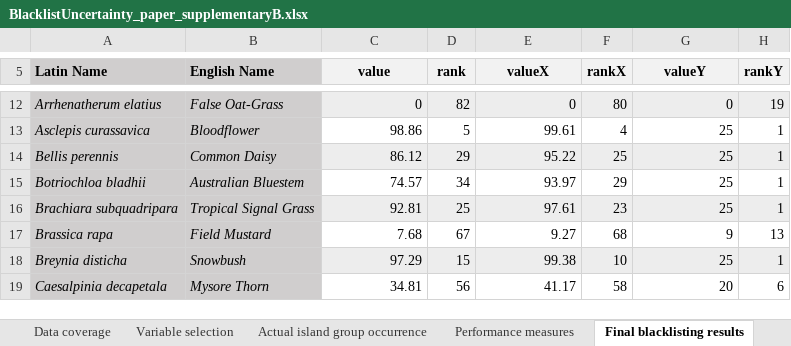
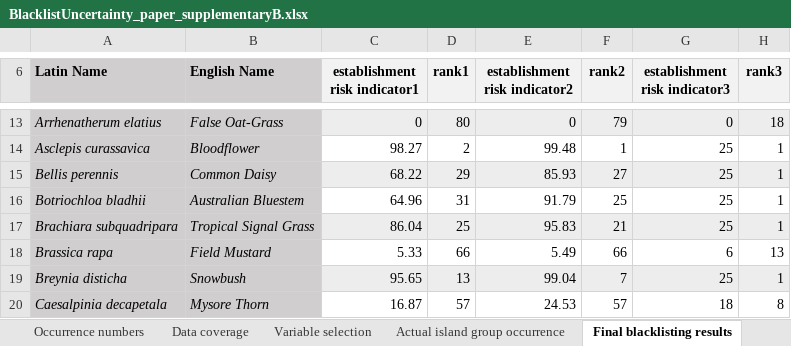
Before and after one commit to UP-macroecology/Holle_PacificPlantInvaders_BlacklistUncertainty_2023, an Excel workbook: supplementary_material/BlacklistUncertainty_paper_supplementaryB.xlsx, sheet Final blacklisting results, drawn as a sheet; only a part is shown, gaps mark what is left out; values as stored, in another font and other column widths than the file's, no borders; table styles not drawn; addresses are those after the commit; the diff covers the shown part only; the diff names each change by its address in the sheet, - before the commit and + after, or states it on an @@ line.

```diff
--- a/supplementary_material/BlacklistUncertainty_paper_supplementaryB.xlsx (sheet Final blacklisting results)
+++ b/supplementary_material/BlacklistUncertainty_paper_supplementaryB.xlsx (sheet Final blacklisting results)
-sheet tab: Performance measures
-C6: value
+C6: establishment risk indicator1
-D6: rank
+D6: rank1
-E6: valueX
+E6: establishment risk indicator2
-F6: rankX
+F6: rank2
-G6: valueY
+G6: establishment risk indicator3
-H6: rankY
+H6: rank3
-D13 (rank1): 82
+D13 (rank1): 80
-F13 (rank2): 80
+F13 (rank2): 79
-H13 (rank3): 19
+H13 (rank3): 18
-C14 (establishment risk indicator1): 98.86
+C14 (establishment risk indicator1): 98.27
-D14 (rank1): 5
+D14 (rank1): 2
-E14 (establishment risk indicator2): 99.61
+E14 (establishment risk indicator2): 99.48
-F14 (rank2): 4
+F14 (rank2): 1
-C15 (establishment risk indicator1): 86.12
+C15 (establishment risk indicator1): 68.22
-E15 (establishment risk indicator2): 95.22
+E15 (establishment risk indicator2): 85.93
-F15 (rank2): 25
+F15 (rank2): 27
-C16 (establishment risk indicator1): 74.57
+C16 (establishment risk indicator1): 64.96
-D16 (rank1): 34
+D16 (rank1): 31
-E16 (establishment risk indicator2): 93.97
+E16 (establishment risk indicator2): 91.79
-F16 (rank2): 29
+F16 (rank2): 25
-C17 (establishment risk indicator1): 92.81
+C17 (establishment risk indicator1): 86.04
-E17 (establishment risk indicator2): 97.61
+E17 (establishment risk indicator2): 95.83
-F17 (rank2): 23
+F17 (rank2): 21
-C18 (establishment risk indicator1): 7.68
+C18 (establishment risk indicator1): 5.33
-D18 (rank1): 67
+D18 (rank1): 66
-E18 (establishment risk indicator2): 9.27
+E18 (establishment risk indicator2): 5.49
-F18 (rank2): 68
+F18 (rank2): 66
-G18 (establishment risk indicator3): 9
+G18 (establishment risk indicator3): 6
-C19 (establishment risk indicator1): 97.29
+C19 (establishment risk indicator1): 95.65
-D19 (rank1): 15
+D19 (rank1): 13
-E19 (establishment risk indicator2): 99.38
+E19 (establishment risk indicator2): 99.04
-F19 (rank2): 10
+F19 (rank2): 7
-C20 (establishment risk indicator1): 34.81
+C20 (establishment risk indicator1): 16.87
-D20 (rank1): 56
+D20 (rank1): 57
-E20 (establishment risk indicator2): 41.17
+E20 (establishment risk indicator2): 24.53
-F20 (rank2): 58
+F20 (rank2): 57
-G20 (establishment risk indicator3): 20
+G20 (establishment risk indicator3): 18
-H20 (rank3): 6
+H20 (rank3): 8
```
Also changed, not shown: 1 added row, 350 edited cells and cell formats elsewhere in this sheet, sheet Actual island group occurrence, 1 other file.
